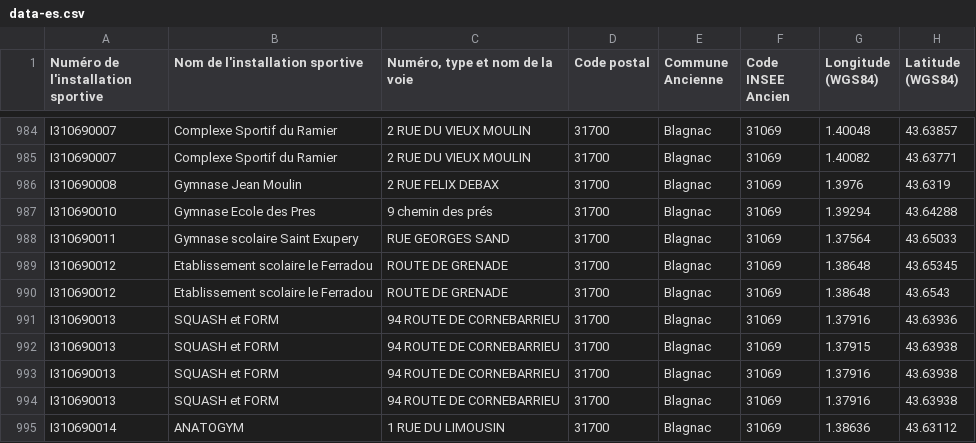
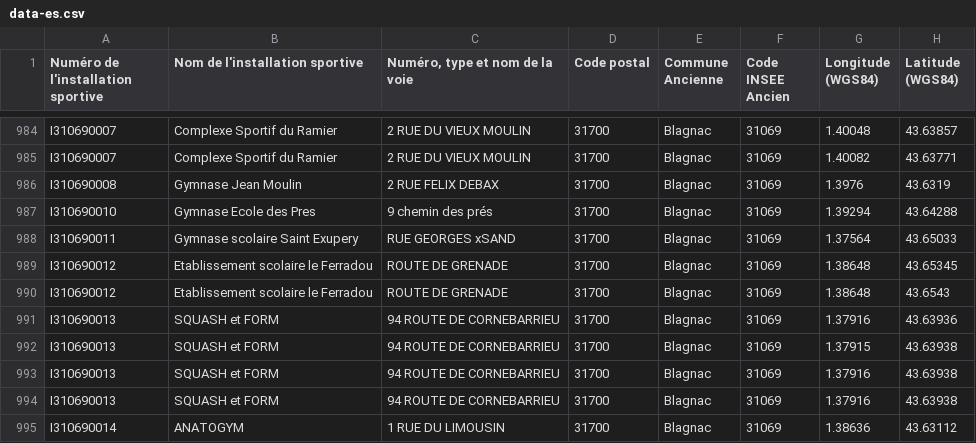
Before and after one commit to fab-geocommuns/RNB-coeur, a CSV file: app/notebooks/data-es/data-es.csv, drawn as a sheet; only a part is shown, gaps mark what is left out; the diff names each change by its address in the sheet, - before the commit and + after, or states it on an @@ line.

```diff
--- a/app/notebooks/data-es/data-es.csv
+++ b/app/notebooks/data-es/data-es.csv
-C988 (Numéro, type et nom de la voie): RUE GEORGES SAND
+C988 (Numéro, type et nom de la voie): RUE GEORGES xSAND
```
Also changed, not shown: 13 other files.
